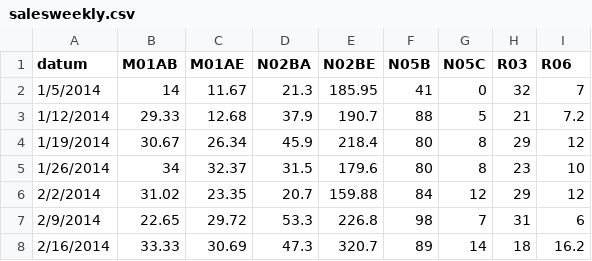
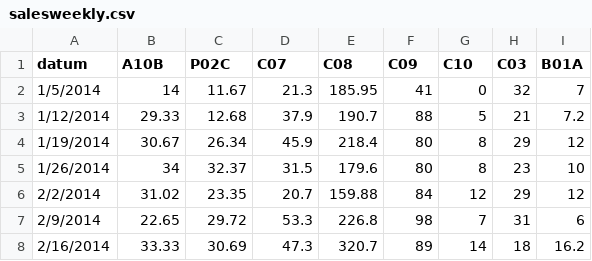
Before and after one commit to luisfrentzen/MedicineForecast, a CSV file: api/dataset/salesweekly.csv, drawn as a sheet; only a part is shown.

```diff
--- a/api/dataset/salesweekly.csv
+++ b/api/dataset/salesweekly.csv
@@ -1,2 +1,2 @@
-datum,M01AB,M01AE,N02BA,N02BE,N05B,N05C,R03,R06
+datum,A10B,P02C,C07,C08,C09,C10,C03,B01A
 1/5/2014,14,11.67,21.3,185.95,41,0,32,7
```
Also changed, not shown: 19 other files.
